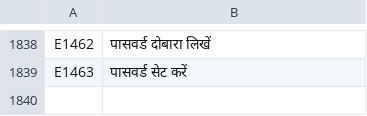
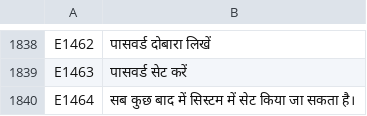
Before and after one commit to SamuelSilvaG/ShareOS, a TSV file: tools/i18n/hi.tsv, drawn as a sheet; only a part is shown, gaps mark what is left out.

```diff
--- a/tools/i18n/hi.tsv
+++ b/tools/i18n/hi.tsv
@@ -1839 +1839,2 @@ E1462	पासवर्ड दोबारा लिखें
 E1463	पासवर्ड सेट करें
+E1464	सब कुछ बाद में सिस्टम में सेट किया जा सकता है।
```
Also changed, not shown: tools/i18n/ar.tsv, tools/i18n/bn.tsv, 28 other files.
